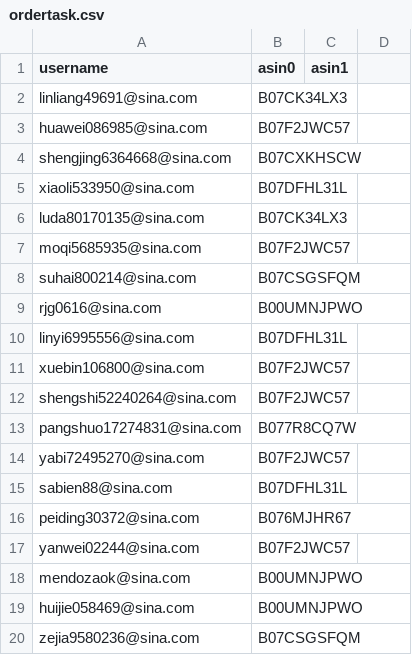
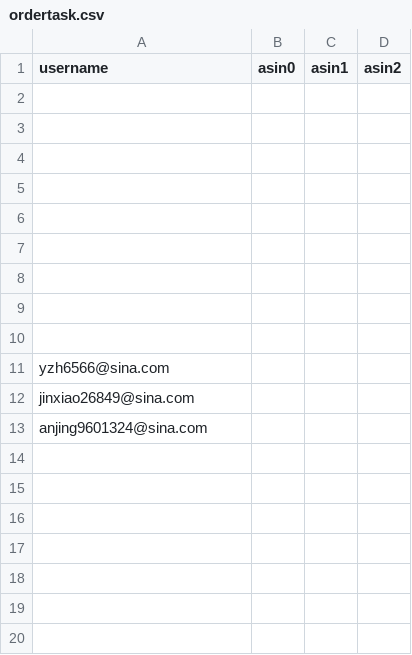
Before and after one commit to czds68/AmazonBuy, a CSV file: amazonbuy_database/ordertask.csv, drawn as a sheet; removed rows and columns are numbered as before the commit, all else as after; the diff names each change by its address in the sheet, - before the commit and + after, or states it on an @@ line.

```diff
--- a/amazonbuy_database/ordertask.csv
+++ b/amazonbuy_database/ordertask.csv
-D1: (empty)
+D1: asin2
-row 2: linliang49691@sina.com | B07CK34LX3
+row 2: (empty)
-row 3: huawei086985@sina.com | B07F2JWC57
+row 3: (empty)
-row 4: shengjing6364668@sina.com | B07CXKHSCW
+row 4: (empty)
-row 5: xiaoli533950@sina.com | B07DFHL31L
+row 5: (empty)
-row 6: luda80170135@sina.com | B07CK34LX3
+row 6: (empty)
-row 7: moqi5685935@sina.com | B07F2JWC57
+row 7: (empty)
-row 8: suhai800214@sina.com | B07CSGSFQM
+row 8: (empty)
-row 9: rjg0616@sina.com | B00UMNJPWO
+row 9: (empty)
-row 10: linyi6995556@sina.com | B07DFHL31L
+row 10: (empty)
-row 11: xuebin106800@sina.com | B07F2JWC57
-row 12: shengshi52240264@sina.com | B07F2JWC57
-row 13: pangshuo17274831@sina.com | B077R8CQ7W
-row 14: yabi72495270@sina.com | B07F2JWC57
-row 15: sabien88@sina.com | B07DFHL31L
-row 16: peiding30372@sina.com | B076MJHR67
-row 17: yanwei02244@sina.com | B07F2JWC57
-row 18: mendozaok@sina.com | B00UMNJPWO
-row 19: huijie058469@sina.com | B00UMNJPWO
-row 20: zejia9580236@sina.com | B07CSGSFQM
+row 11: yzh6566@sina.com
+row 12: jinxiao26849@sina.com
+row 13: anjing9601324@sina.com
```
Also changed, not shown: amazonbuy_database/Finance.csv, amazonbuy_database/productinfo.csv, 2 other files.
